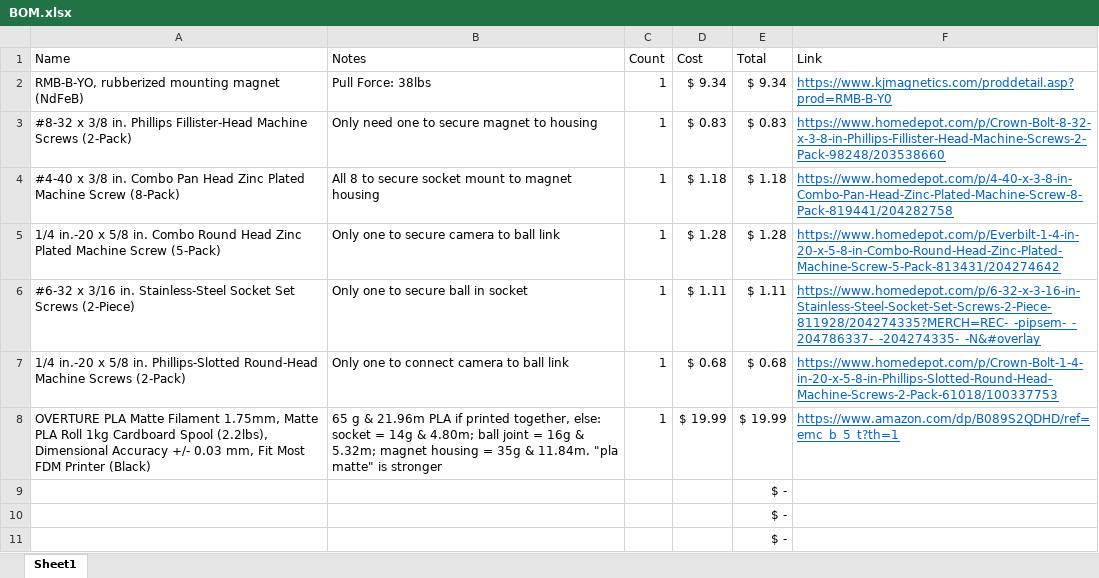
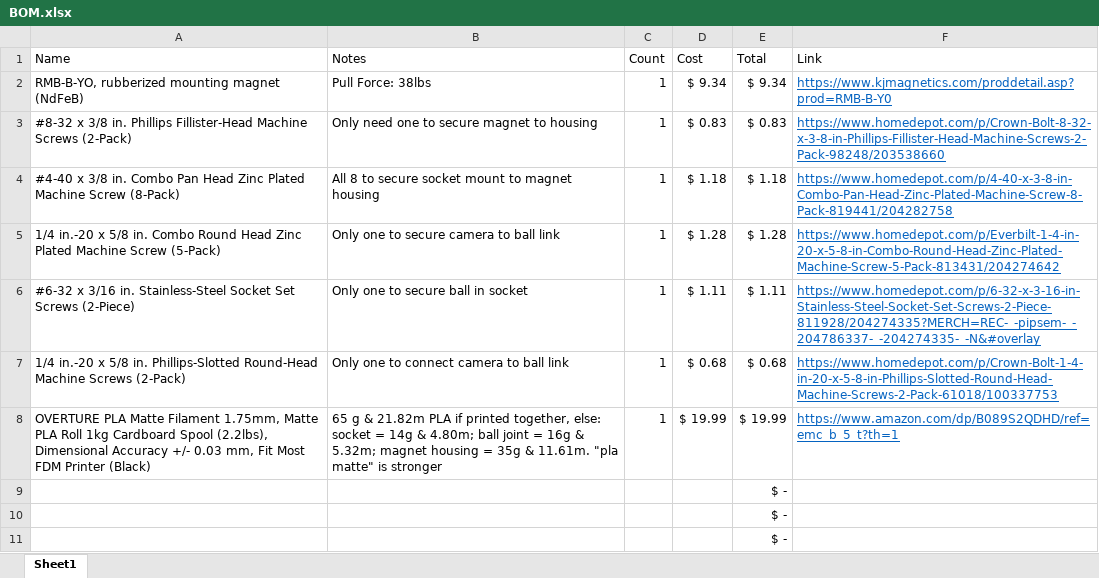
Before and after one commit to RyanWagner10000/Adinkra_Project, an Excel workbook: BOM.xlsx, sheet Sheet1, drawn as a sheet; only a part is shown; values as stored, in another font and other column widths than the file's, no borders; table styles not drawn; the diff names each change by its address in the sheet, - before the commit and + after, or states it on an @@ line.

Commit message:
cut outs added to magnet housing. BOM updated

```diff
--- a/BOM.xlsx (sheet Sheet1)
+++ b/BOM.xlsx (sheet Sheet1)
-B8 (Notes): …g & 21.96m PLA if printed together, else: socket = 14g & 4.80m; ball joint = 16g & 5.32m; magnet housing = 35g & 11.84m. "pla matte"…
+B8 (Notes): …g & 21.82m PLA if printed together, else: socket = 14g & 4.80m; ball joint = 16g & 5.32m; magnet housing = 35g & 11.61m. "pla matte"…
```
Also changed, not shown: 4 other files.
